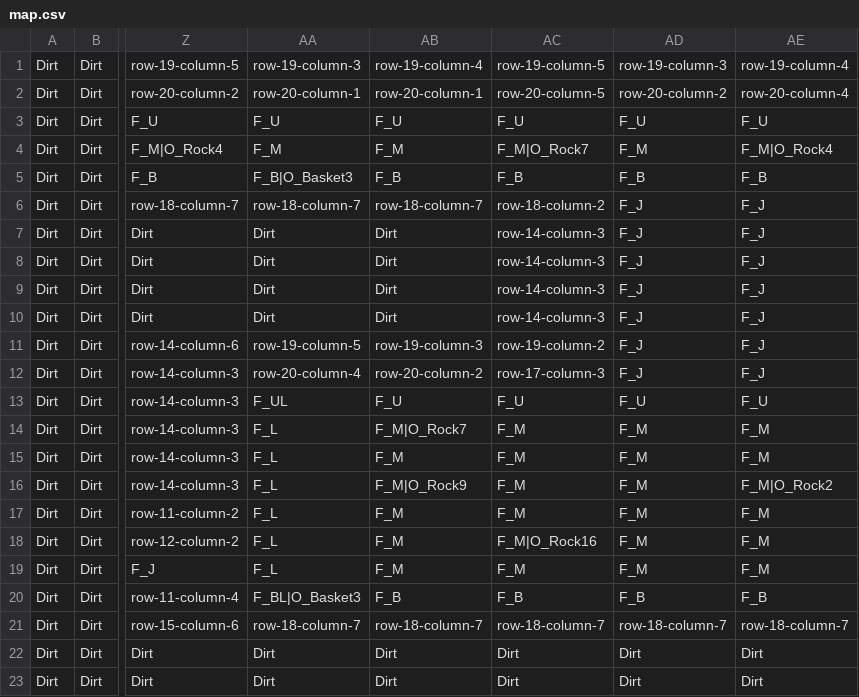
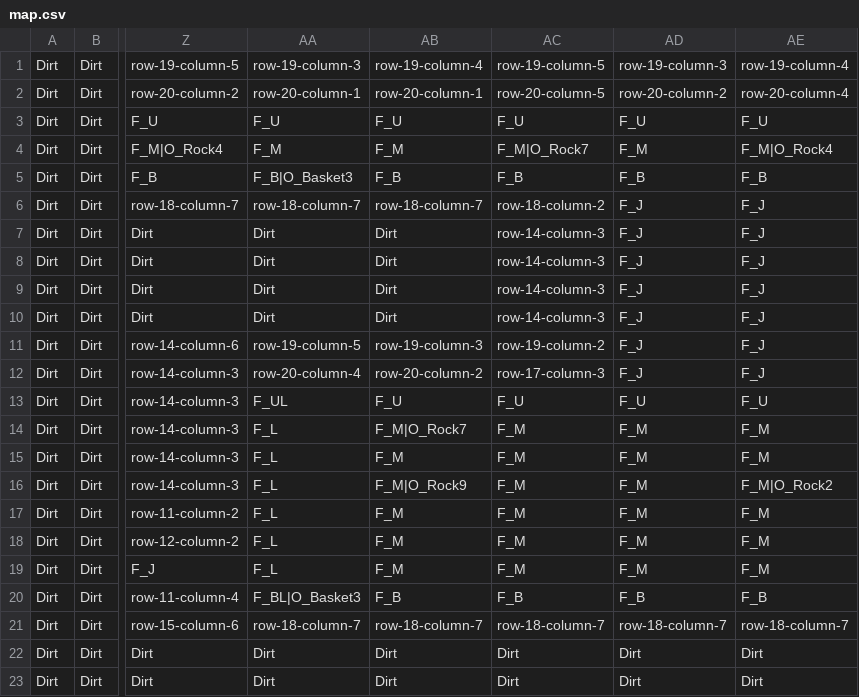
Before and after one commit to achamberland11/IA-TP2, a CSV file: Assets/map.csv, drawn as a sheet; only a part is shown, gaps mark what is left out; the diff names each change by its address in the sheet, - before the commit and + after, or states it on an @@ line.

```diff
--- a/Assets/map.csv
+++ b/Assets/map.csv
-AC18: F_M|O_Rock16
+AC18: F_M
```
Also changed, not shown: 10 other files.
